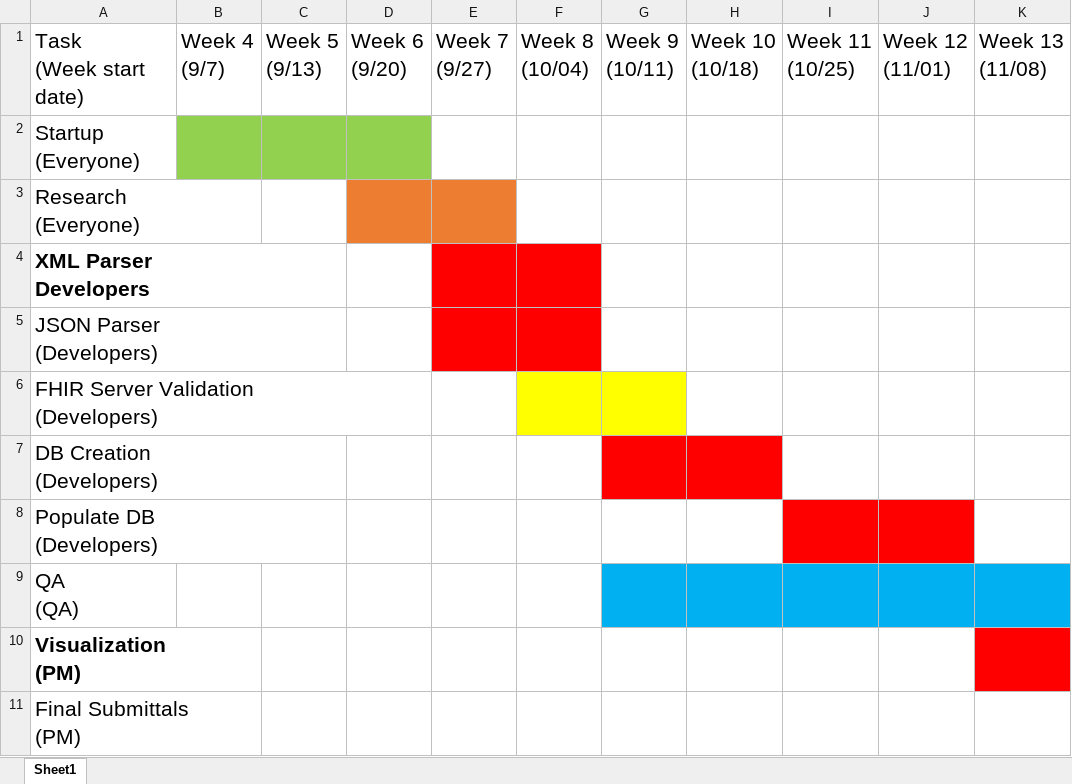
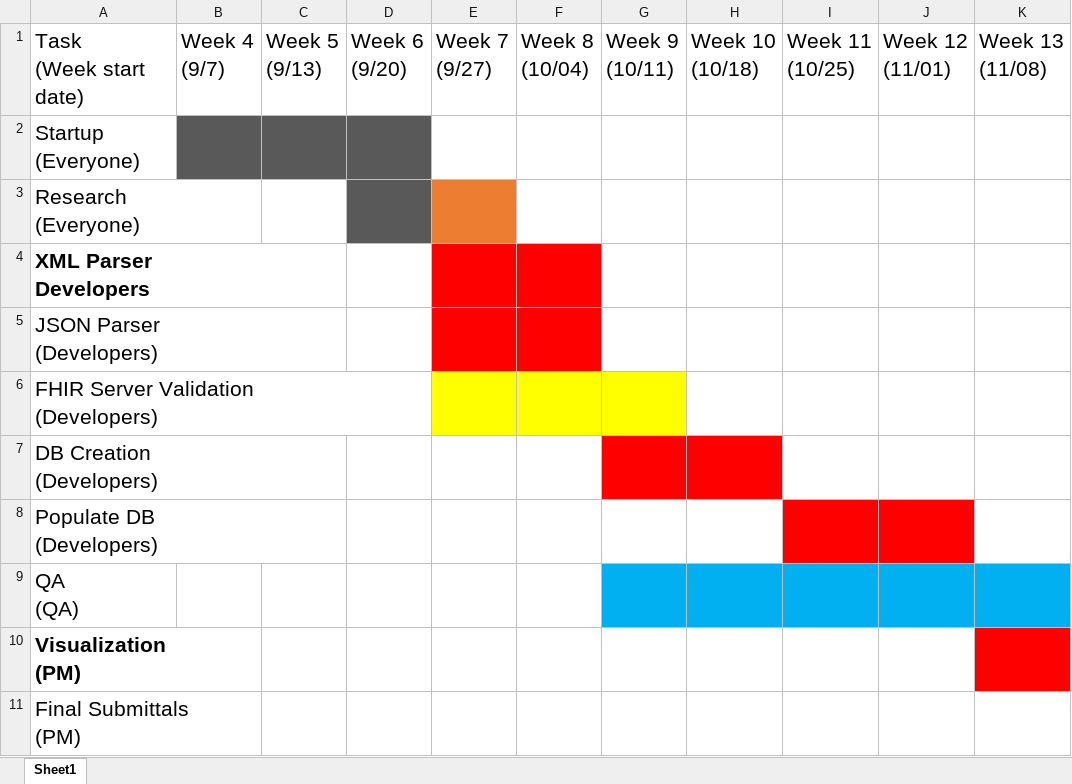
Before and after one commit to jdavis470/National-Firefighter-Registry, an Excel workbook: collateral/Gantt Chart CS6440 Project.xlsx, sheet Sheet1, drawn as a sheet; only a part is shown; values as stored, in another font and other column widths than the file's, no borders; the diff names each change by its address in the sheet, - before the commit and + after, or states it on an @@ line.

Commit message:
Initial sprint 3 document.  Updated Gantt chart for this week

```diff
--- a/collateral/Gantt Chart CS6440 Project.xlsx (sheet Sheet1)
+++ b/collateral/Gantt Chart CS6440 Project.xlsx (sheet Sheet1)
-B2:D2 fill: #92D050
+B2:D2 fill: #595959
-D3 fill: #ED7D31
+D3 fill: #595959
-E6 fill: none
+E6 fill: #FFFF00
```
Also changed, not shown: 1 other file.
